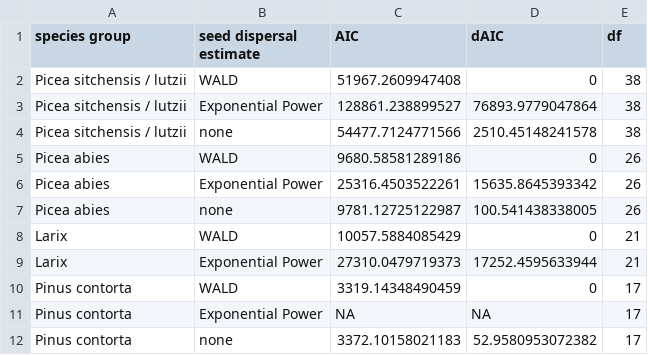
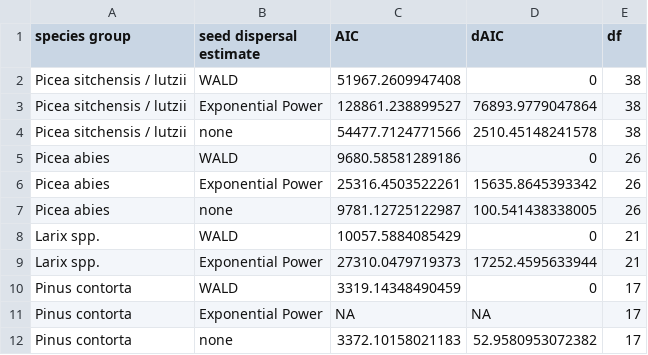
Before and after one commit to julienvollering/conifer-plantation-spread, a CSV file: ms/tables/modelcomp.csv, drawn as a sheet.

```diff
--- a/ms/tables/modelcomp.csv
+++ b/ms/tables/modelcomp.csv
@@ -7,4 +7,4 @@
 "Picea abies","none",9781.12725122987,100.541438338005,26
-"Larix","WALD",10057.5884085429,0,21
-"Larix","Exponential Power",27310.0479719373,17252.4595633944,21
+"Larix spp.","WALD",10057.5884085429,0,21
+"Larix spp.","Exponential Power",27310.0479719373,17252.4595633944,21
 "Pinus contorta","WALD",3319.14348490459,0,17
```
Also changed, not shown: 5 other files.
